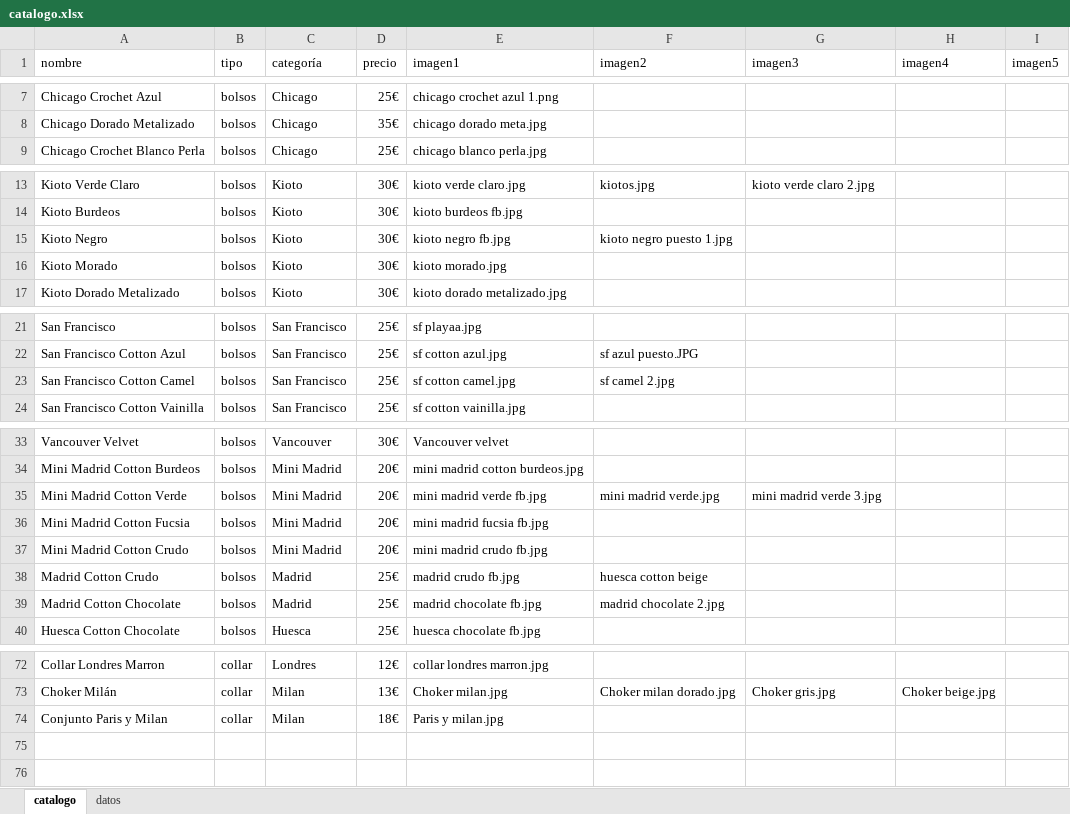
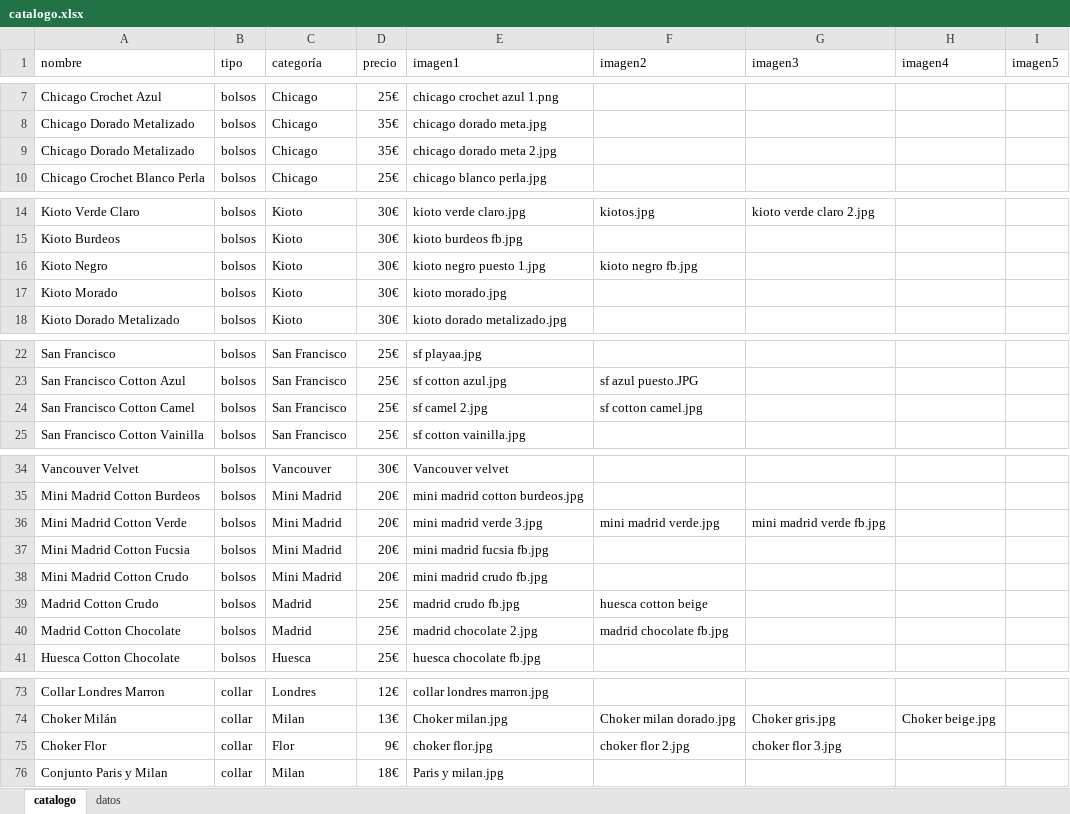
Before and after one commit to guillebielza/maruchis, an Excel workbook: catalogo.xlsx, sheet catalogo, drawn as a sheet; only a part is shown, gaps mark what is left out; values as stored, in another font and other column widths than the file's, no borders; charts and pictures and table styles not drawn; addresses are those after the commit; the diff names each change by its address in the sheet, - before the commit and + after, or states it on an @@ line.

```diff
--- a/catalogo.xlsx (sheet catalogo)
+++ b/catalogo.xlsx (sheet catalogo)
+row 9: Chicago Dorado Metalizado | bolsos | Chicago | 35€ | chicago dorado meta 2.jpg
-E16 (imagen1): kioto negro fb.jpg
+E16 (imagen1): kioto negro puesto 1.jpg
-F16 (imagen2): kioto negro puesto 1.jpg
+F16 (imagen2): kioto negro fb.jpg
-E24 (imagen1): sf cotton camel.jpg
+E24 (imagen1): sf camel 2.jpg
-F24 (imagen2): sf camel 2.jpg
+F24 (imagen2): sf cotton camel.jpg
-E36 (imagen1): mini madrid verde fb.jpg
+E36 (imagen1): mini madrid verde 3.jpg
-G36 (imagen3): mini madrid verde 3.jpg
+G36 (imagen3): mini madrid verde fb.jpg
-E40 (imagen1): madrid chocolate fb.jpg
+E40 (imagen1): madrid chocolate 2.jpg
-F40 (imagen2): madrid chocolate 2.jpg
+F40 (imagen2): madrid chocolate fb.jpg
+row 75: Choker Flor | collar | Flor | 9€ | choker flor.jpg | choker flor 2.jpg | choker flor 3.jpg
```
Also changed, not shown: sheet datos, 5 other files.
